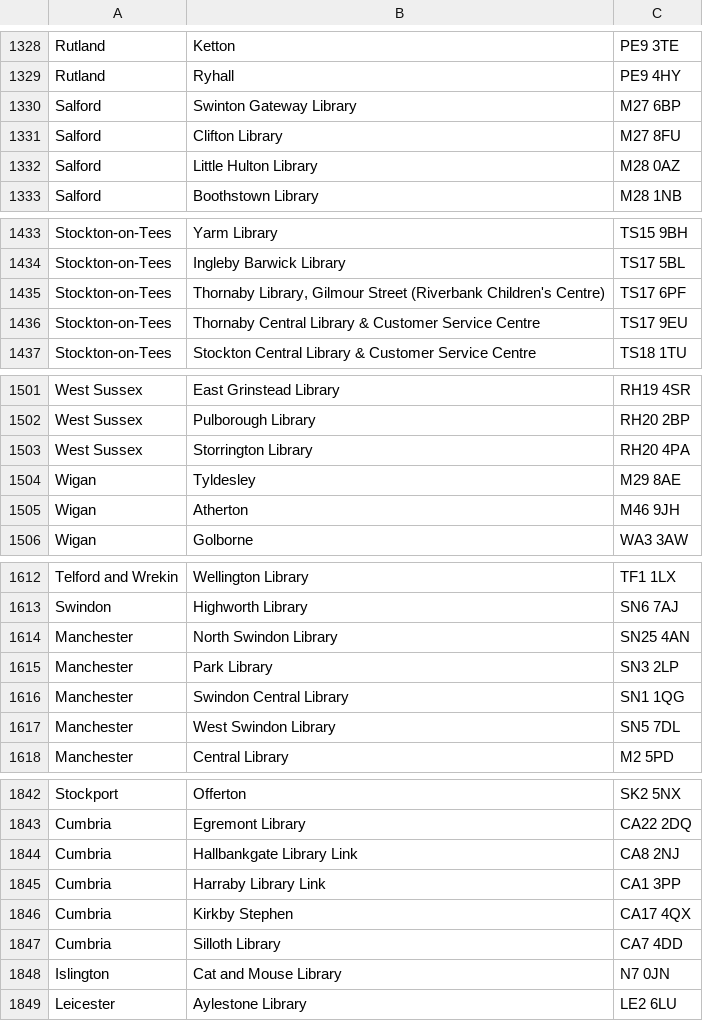
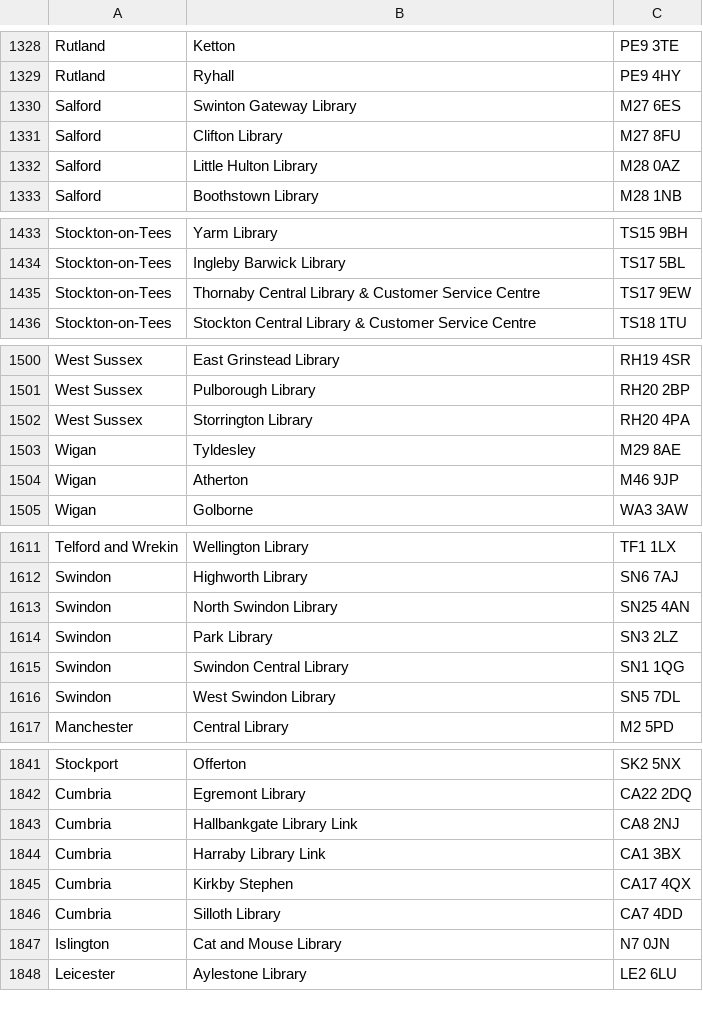
Before and after one commit to LibrariesHacked/rainy-libraries, a CSV file: libraries.csv, drawn as a sheet; only a part is shown, gaps mark what is left out; the diff covers the shown part only.

```diff
--- a/libraries.csv
+++ b/libraries.csv
@@ -1329,3 +1329,3 @@ Rutland,Ketton,PE9 3TE
 Rutland,Ryhall,PE9 4HY
-Salford,Swinton Gateway Library,M27 6BP
+Salford,Swinton Gateway Library,M27 6ES
 Salford,Clifton Library,M27 8FU
@@ -1434,4 +1434,3 @@ Stockton-on-Tees,Yarm Library,TS15 9BH
 Stockton-on-Tees,Ingleby Barwick Library,TS17 5BL
-Stockton-on-Tees,"Thornaby Library, Gilmour Street (Riverbank Children's Centre)",TS17 6PF
-Stockton-on-Tees,Thornaby Central Library & Customer Service Centre,TS17 9EU
+Stockton-on-Tees,Thornaby Central Library & Customer Service Centre,TS17 9EW
 Stockton-on-Tees,Stockton Central Library & Customer Service Centre,TS18 1TU
@@ -1504,3 +1503,3 @@ West Sussex,Storrington Library,RH20 4PA
 Wigan,Tyldesley,M29 8AE
-Wigan,Atherton,M46 9JH
+Wigan,Atherton,M46 9JP
 Wigan,Golborne,WA3 3AW
@@ -1613,6 +1612,6 @@ Telford and Wrekin,Wellington Library,TF1 1LX
 Swindon,Highworth Library,SN6 7AJ
-Manchester,North Swindon Library,SN25 4AN
-Manchester,Park Library,SN3 2LP
-Manchester,Swindon Central Library,SN1 1QG
-Manchester,West Swindon Library,SN5 7DL
+Swindon,North Swindon Library,SN25 4AN
+Swindon,Park Library,SN3 2LZ
+Swindon,Swindon Central Library,SN1 1QG
+Swindon,West Swindon Library,SN5 7DL
 Manchester,Central Library,M2 5PD
@@ -1844,3 +1843,3 @@ Cumbria,Egremont Library,CA22 2DQ
 Cumbria,Hallbankgate Library Link,CA8 2NJ
-Cumbria,Harraby Library Link,CA1 3PP
+Cumbria,Harraby Library Link,CA1 3BX
 Cumbria,Kirkby Stephen ,CA17 4QX
```
Also changed, not shown: 3 edited cells elsewhere in this file, 8 other files.
